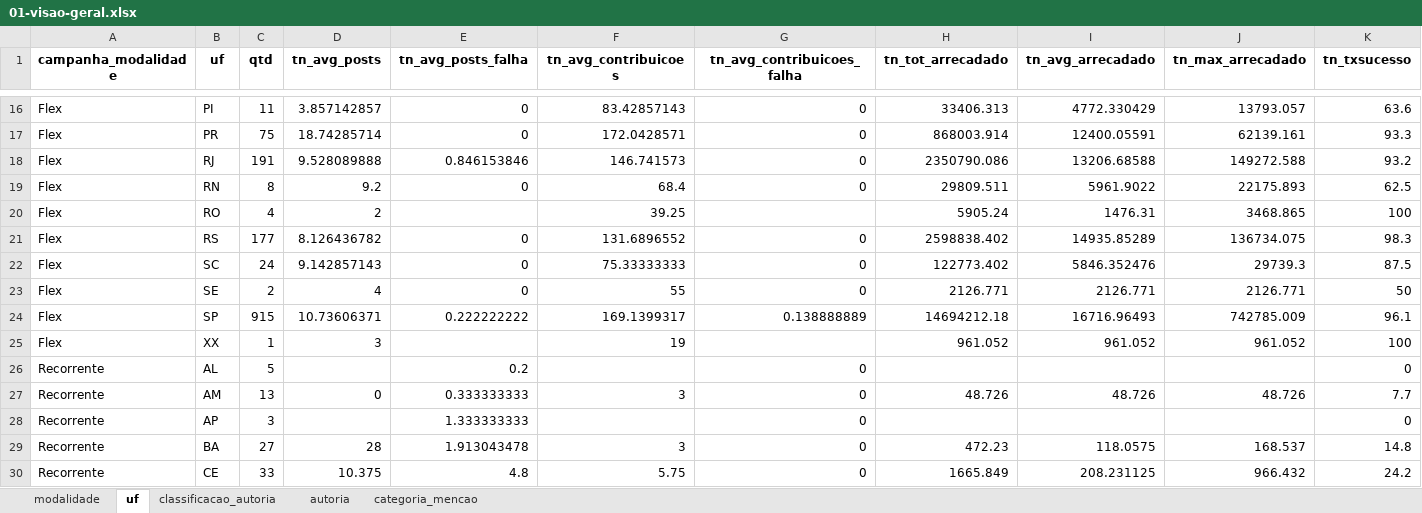
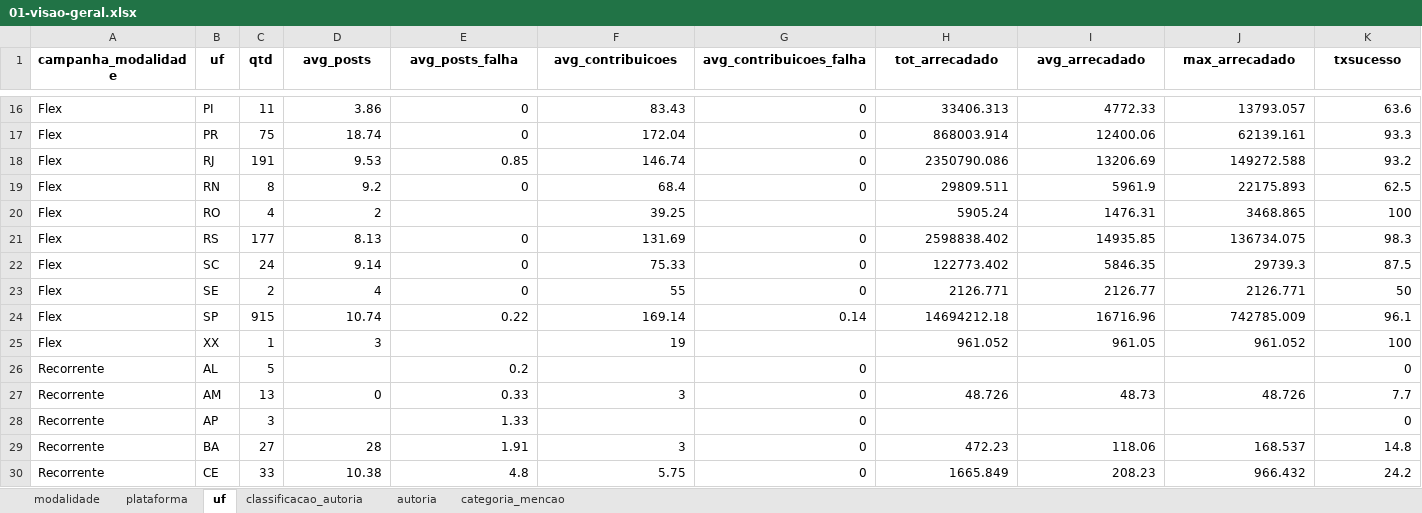
Before and after one commit to silva-erick/profico-hq, an Excel workbook: dados/analises/2024/excel/01-visao-geral.xlsx, sheet uf, drawn as a sheet; only a part is shown, gaps mark what is left out; values as stored, in another font and other column widths than the file's, no borders; the diff covers the shown part only; the diff names each change by its address in the sheet, - before the commit and + after, or states it on an @@ line.

```diff
--- a/dados/analises/2024/excel/01-visao-geral.xlsx (sheet uf)
+++ b/dados/analises/2024/excel/01-visao-geral.xlsx (sheet uf)
+sheet tab: plataforma
-D1: tn_avg_posts
+D1: avg_posts
-E1: tn_avg_posts_falha
+E1: avg_posts_falha
-F1: tn_avg_contribuicoes
+F1: avg_contribuicoes
-G1: tn_avg_contribuicoes_falha
+G1: avg_contribuicoes_falha
-H1: tn_tot_arrecadado
+H1: tot_arrecadado
-I1: tn_avg_arrecadado
+I1: avg_arrecadado
-J1: tn_max_arrecadado
+J1: max_arrecadado
-K1: tn_txsucesso
+K1: txsucesso
-D16 (avg_posts): 3.857142857
+D16 (avg_posts): 3.86
-F16 (avg_contribuicoes): 83.42857143
+F16 (avg_contribuicoes): 83.43
-I16 (avg_arrecadado): 4772.330429
+I16 (avg_arrecadado): 4772.33
-D17 (avg_posts): 18.74285714
+D17 (avg_posts): 18.74
-F17 (avg_contribuicoes): 172.0428571
+F17 (avg_contribuicoes): 172.04
-I17 (avg_arrecadado): 12400.05591
+I17 (avg_arrecadado): 12400.06
-D18 (avg_posts): 9.528089888
+D18 (avg_posts): 9.53
-E18 (avg_posts_falha): 0.846153846
+E18 (avg_posts_falha): 0.85
-F18 (avg_contribuicoes): 146.741573
+F18 (avg_contribuicoes): 146.74
-I18 (avg_arrecadado): 13206.68588
+I18 (avg_arrecadado): 13206.69
-I19 (avg_arrecadado): 5961.9022
+I19 (avg_arrecadado): 5961.9
-D21 (avg_posts): 8.126436782
+D21 (avg_posts): 8.13
-F21 (avg_contribuicoes): 131.6896552
+F21 (avg_contribuicoes): 131.69
-I21 (avg_arrecadado): 14935.85289
+I21 (avg_arrecadado): 14935.85
-D22 (avg_posts): 9.142857143
+D22 (avg_posts): 9.14
-F22 (avg_contribuicoes): 75.33333333
+F22 (avg_contribuicoes): 75.33
-I22 (avg_arrecadado): 5846.352476
+I22 (avg_arrecadado): 5846.35
-I23 (avg_arrecadado): 2126.771
+I23 (avg_arrecadado): 2126.77
-D24 (avg_posts): 10.73606371
+D24 (avg_posts): 10.74
-E24 (avg_posts_falha): 0.222222222
+E24 (avg_posts_falha): 0.22
-F24 (avg_contribuicoes): 169.1399317
+F24 (avg_contribuicoes): 169.14
-G24 (avg_contribuicoes_falha): 0.138888889
+G24 (avg_contribuicoes_falha): 0.14
-I24 (avg_arrecadado): 16716.96493
+I24 (avg_arrecadado): 16716.96
-I25 (avg_arrecadado): 961.052
+I25 (avg_arrecadado): 961.05
-E27 (avg_posts_falha): 0.333333333
+E27 (avg_posts_falha): 0.33
-I27 (avg_arrecadado): 48.726
+I27 (avg_arrecadado): 48.73
-E28 (avg_posts_falha): 1.333333333
+E28 (avg_posts_falha): 1.33
-E29 (avg_posts_falha): 1.913043478
+E29 (avg_posts_falha): 1.91
-I29 (avg_arrecadado): 118.0575
+I29 (avg_arrecadado): 118.06
-D30 (avg_posts): 10.375
+D30 (avg_posts): 10.38
-I30 (avg_arrecadado): 208.231125
+I30 (avg_arrecadado): 208.23
```
Also changed, not shown: 137 edited cells elsewhere in this sheet, sheet autoria, sheet categoria_mencao, sheet classificacao_autoria, sheet modalidade, dados/analises/2024/excel/02-ranking-autor-tdn.xlsx, dados/analises/2024/excel/02-ranking-uf-tdn.xlsx, 38 other files.
